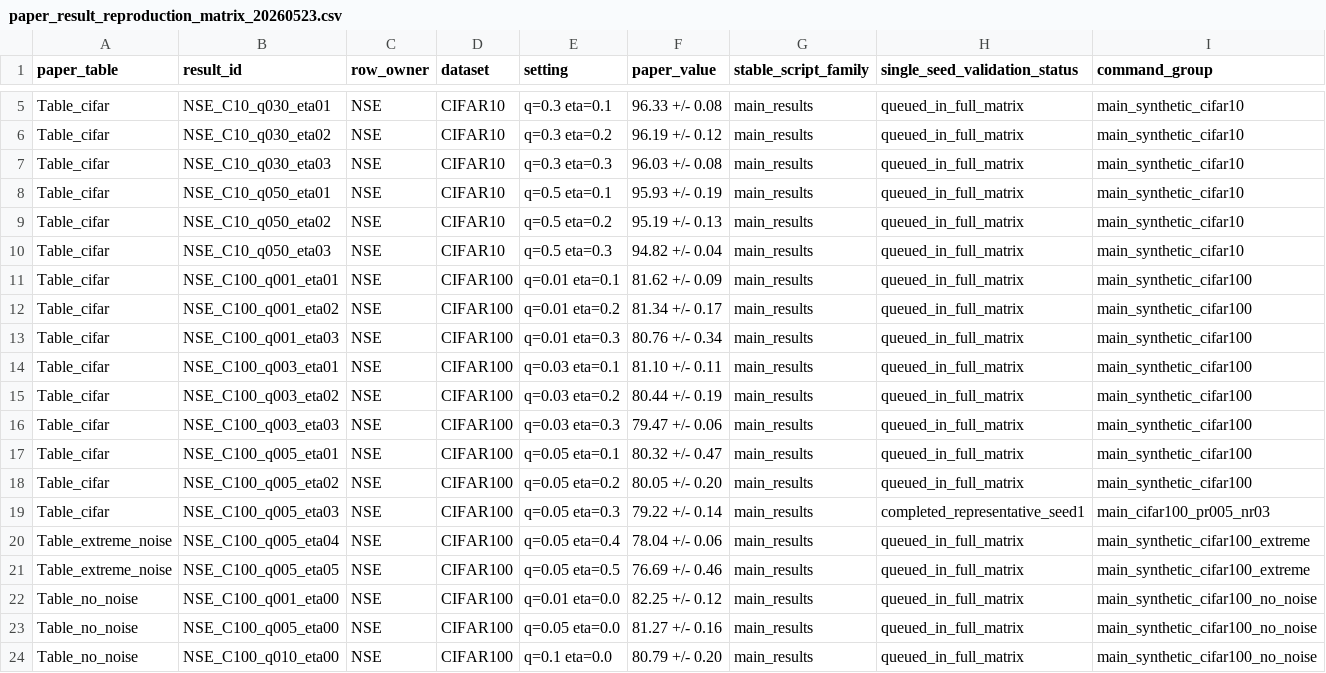
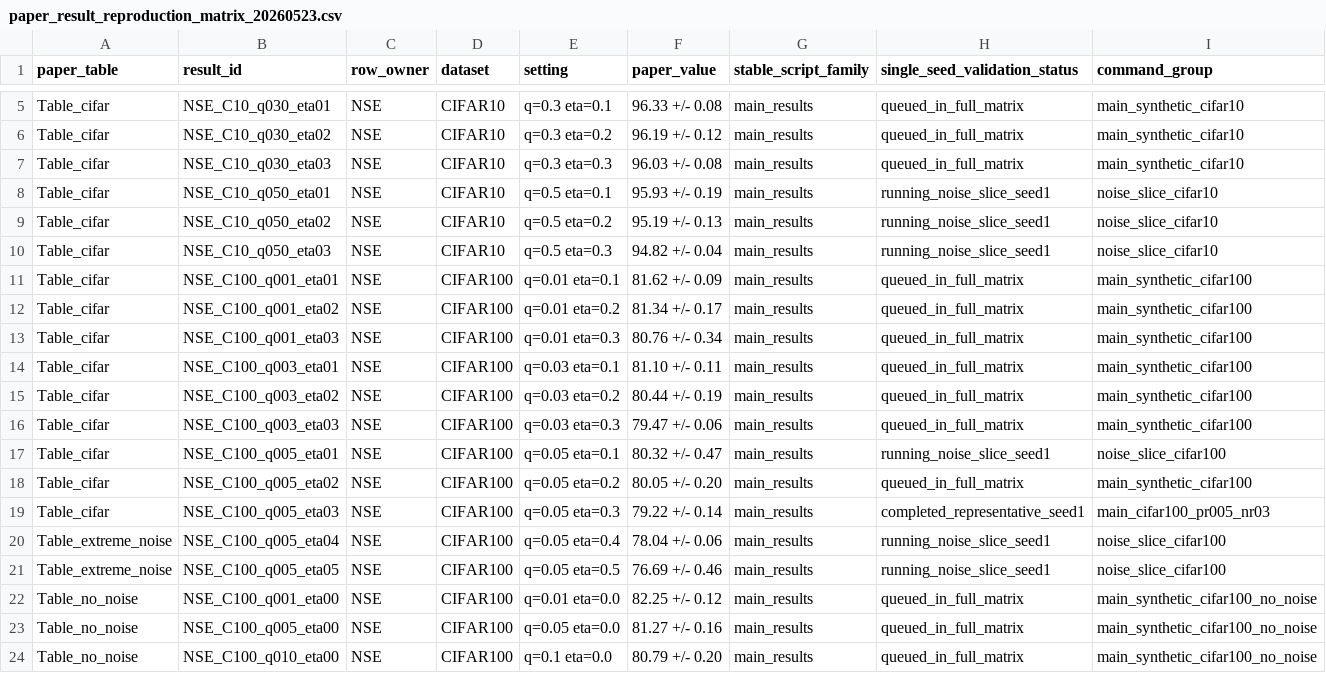
Before and after one commit to 2667741708/NSE, a CSV file: reproducibility/manifest/paper_result_reproduction_matrix_20260523.csv, drawn as a sheet; only a part is shown, gaps mark what is left out.

```diff
--- a/reproducibility/manifest/paper_result_reproduction_matrix_20260523.csv
+++ b/reproducibility/manifest/paper_result_reproduction_matrix_20260523.csv
@@ -7,5 +7,5 @@ Table_cifar,NSE_C10_q030_eta02,NSE,CIFAR10,"q=0.3 eta=0.2","96.19 +/- 0.12",main
 Table_cifar,NSE_C10_q030_eta03,NSE,CIFAR10,"q=0.3 eta=0.3","96.03 +/- 0.08",main_results,queued_in_full_matrix,main_synthetic_cifar10
-Table_cifar,NSE_C10_q050_eta01,NSE,CIFAR10,"q=0.5 eta=0.1","95.93 +/- 0.19",main_results,queued_in_full_matrix,main_synthetic_cifar10
-Table_cifar,NSE_C10_q050_eta02,NSE,CIFAR10,"q=0.5 eta=0.2","95.19 +/- 0.13",main_results,queued_in_full_matrix,main_synthetic_cifar10
-Table_cifar,NSE_C10_q050_eta03,NSE,CIFAR10,"q=0.5 eta=0.3","94.82 +/- 0.04",main_results,queued_in_full_matrix,main_synthetic_cifar10
+Table_cifar,NSE_C10_q050_eta01,NSE,CIFAR10,"q=0.5 eta=0.1","95.93 +/- 0.19",main_results,running_noise_slice_seed1,noise_slice_cifar10
+Table_cifar,NSE_C10_q050_eta02,NSE,CIFAR10,"q=0.5 eta=0.2","95.19 +/- 0.13",main_results,running_noise_slice_seed1,noise_slice_cifar10
+Table_cifar,NSE_C10_q050_eta03,NSE,CIFAR10,"q=0.5 eta=0.3","94.82 +/- 0.04",main_results,running_noise_slice_seed1,noise_slice_cifar10
 Table_cifar,NSE_C100_q001_eta01,NSE,CIFAR100,"q=0.01 eta=0.1","81.62 +/- 0.09",main_results,queued_in_full_matrix,main_synthetic_cifar100
@@ -16,7 +16,7 @@ Table_cifar,NSE_C100_q003_eta02,NSE,CIFAR100,"q=0.03 eta=0.2","80.44 +/- 0.19",m
 Table_cifar,NSE_C100_q003_eta03,NSE,CIFAR100,"q=0.03 eta=0.3","79.47 +/- 0.06",main_results,queued_in_full_matrix,main_synthetic_cifar100
-Table_cifar,NSE_C100_q005_eta01,NSE,CIFAR100,"q=0.05 eta=0.1","80.32 +/- 0.47",main_results,queued_in_full_matrix,main_synthetic_cifar100
+Table_cifar,NSE_C100_q005_eta01,NSE,CIFAR100,"q=0.05 eta=0.1","80.32 +/- 0.47",main_results,running_noise_slice_seed1,noise_slice_cifar100
 Table_cifar,NSE_C100_q005_eta02,NSE,CIFAR100,"q=0.05 eta=0.2","80.05 +/- 0.20",main_results,queued_in_full_matrix,main_synthetic_cifar100
 Table_cifar,NSE_C100_q005_eta03,NSE,CIFAR100,"q=0.05 eta=0.3","79.22 +/- 0.14",main_results,completed_representative_seed1,main_cifar100_pr005_nr03
-Table_extreme_noise,NSE_C100_q005_eta04,NSE,CIFAR100,"q=0.05 eta=0.4","78.04 +/- 0.06",main_results,queued_in_full_matrix,main_synthetic_cifar100_extreme
-Table_extreme_noise,NSE_C100_q005_eta05,NSE,CIFAR100,"q=0.05 eta=0.5","76.69 +/- 0.46",main_results,queued_in_full_matrix,main_synthetic_cifar100_extreme
+Table_extreme_noise,NSE_C100_q005_eta04,NSE,CIFAR100,"q=0.05 eta=0.4","78.04 +/- 0.06",main_results,running_noise_slice_seed1,noise_slice_cifar100
+Table_extreme_noise,NSE_C100_q005_eta05,NSE,CIFAR100,"q=0.05 eta=0.5","76.69 +/- 0.46",main_results,running_noise_slice_seed1,noise_slice_cifar100
 Table_no_noise,NSE_C100_q001_eta00,NSE,CIFAR100,"q=0.01 eta=0.0","82.25 +/- 0.12",main_results,queued_in_full_matrix,main_synthetic_cifar100_no_noise
```
Also changed, not shown: reproducibility/manifest/result_index.csv, 5 other files.
